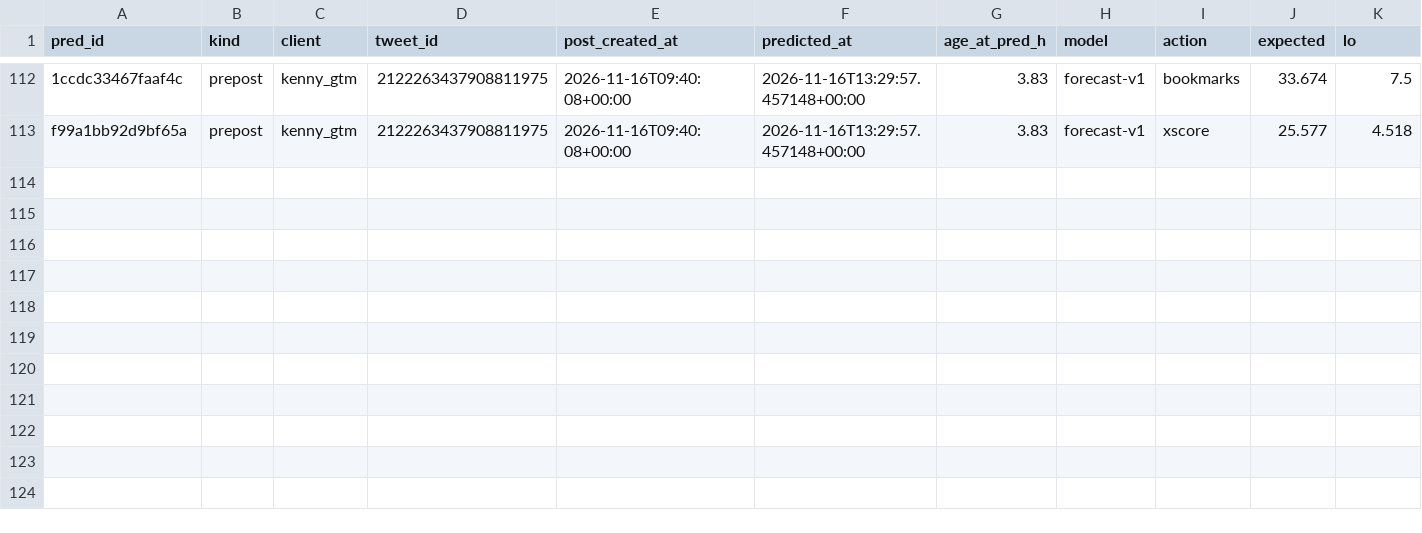
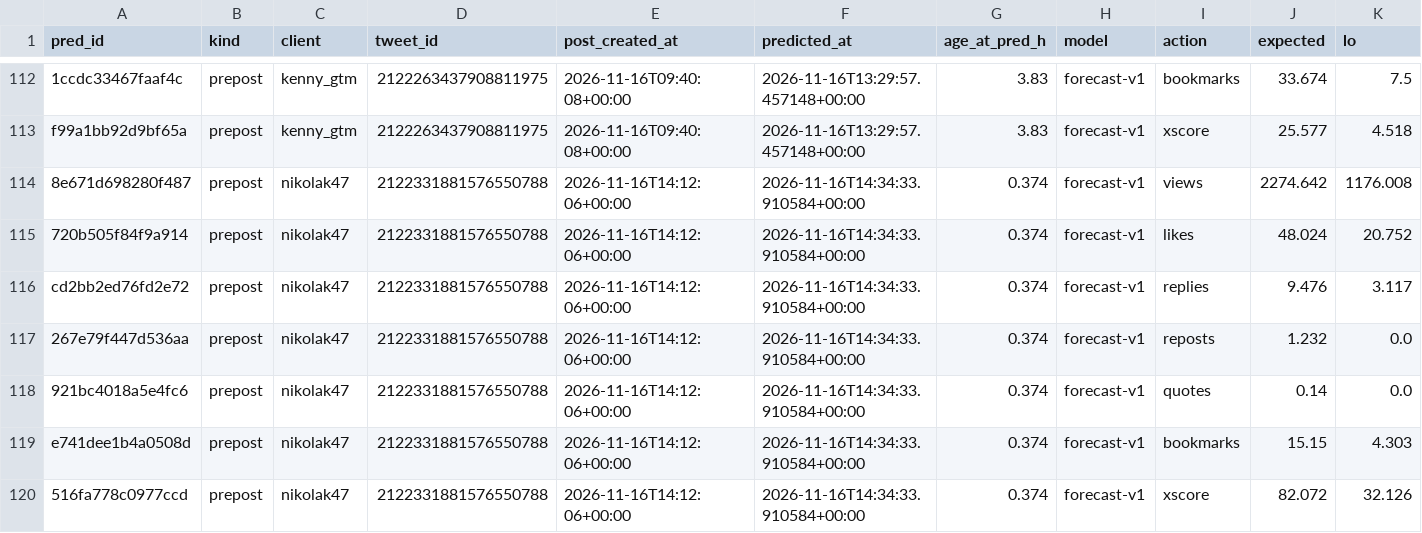
Before and after one commit to Sai-Prashanth123/Audience-Seeding, a CSV file: data/ledger/predictions.csv, drawn as a sheet; only a part is shown, gaps mark what is left out; rows hold the shown columns only; the diff names each change by its address in the sheet, - before the commit and + after, or states it on an @@ line.

```diff
--- a/data/ledger/predictions.csv
+++ b/data/ledger/predictions.csv
+row 114: 8e671d698280f487 | prepost | nikolak47 | 2122331881576550788 | 2026-11-16T14:12:06+00:00 | 2026-11-16T14:34:33.910584+00:00 | 0.374 | forecast-v1 | views | 2274.642 | 1176.008
+row 115: 720b505f84f9a914 | prepost | nikolak47 | 2122331881576550788 | 2026-11-16T14:12:06+00:00 | 2026-11-16T14:34:33.910584+00:00 | 0.374 | forecast-v1 | likes | 48.024 | 20.752
+row 116: cd2bb2ed76fd2e72 | prepost | nikolak47 | 2122331881576550788 | 2026-11-16T14:12:06+00:00 | 2026-11-16T14:34:33.910584+00:00 | 0.374 | forecast-v1 | replies | 9.476 | 3.117
+row 117: 267e79f447d536aa | prepost | nikolak47 | 2122331881576550788 | 2026-11-16T14:12:06+00:00 | 2026-11-16T14:34:33.910584+00:00 | 0.374 | forecast-v1 | reposts | 1.232 | 0.0
+row 118: 921bc4018a5e4fc6 | prepost | nikolak47 | 2122331881576550788 | 2026-11-16T14:12:06+00:00 | 2026-11-16T14:34:33.910584+00:00 | 0.374 | forecast-v1 | quotes | 0.14 | 0.0
+row 119: e741dee1b4a0508d | prepost | nikolak47 | 2122331881576550788 | 2026-11-16T14:12:06+00:00 | 2026-11-16T14:34:33.910584+00:00 | 0.374 | forecast-v1 | bookmarks | 15.15 | 4.303
+row 120: 516fa778c0977ccd | prepost | nikolak47 | 2122331881576550788 | 2026-11-16T14:12:06+00:00 | 2026-11-16T14:34:33.910584+00:00 | 0.374 | forecast-v1 | xscore | 82.072 | 32.126
```
Also changed, not shown: reports/1A_cv.csv, reports/1A_human_queue.csv, 56 other files.
